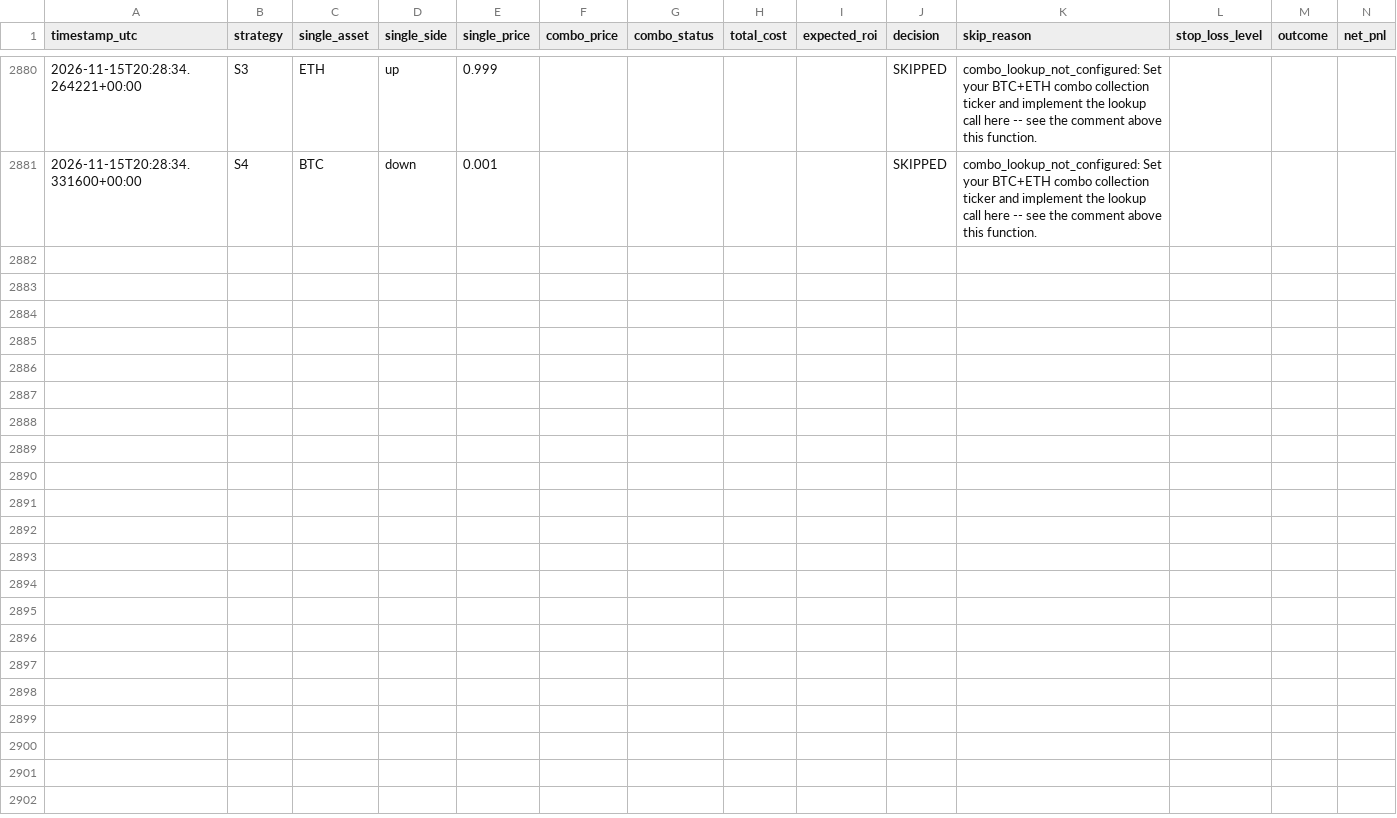
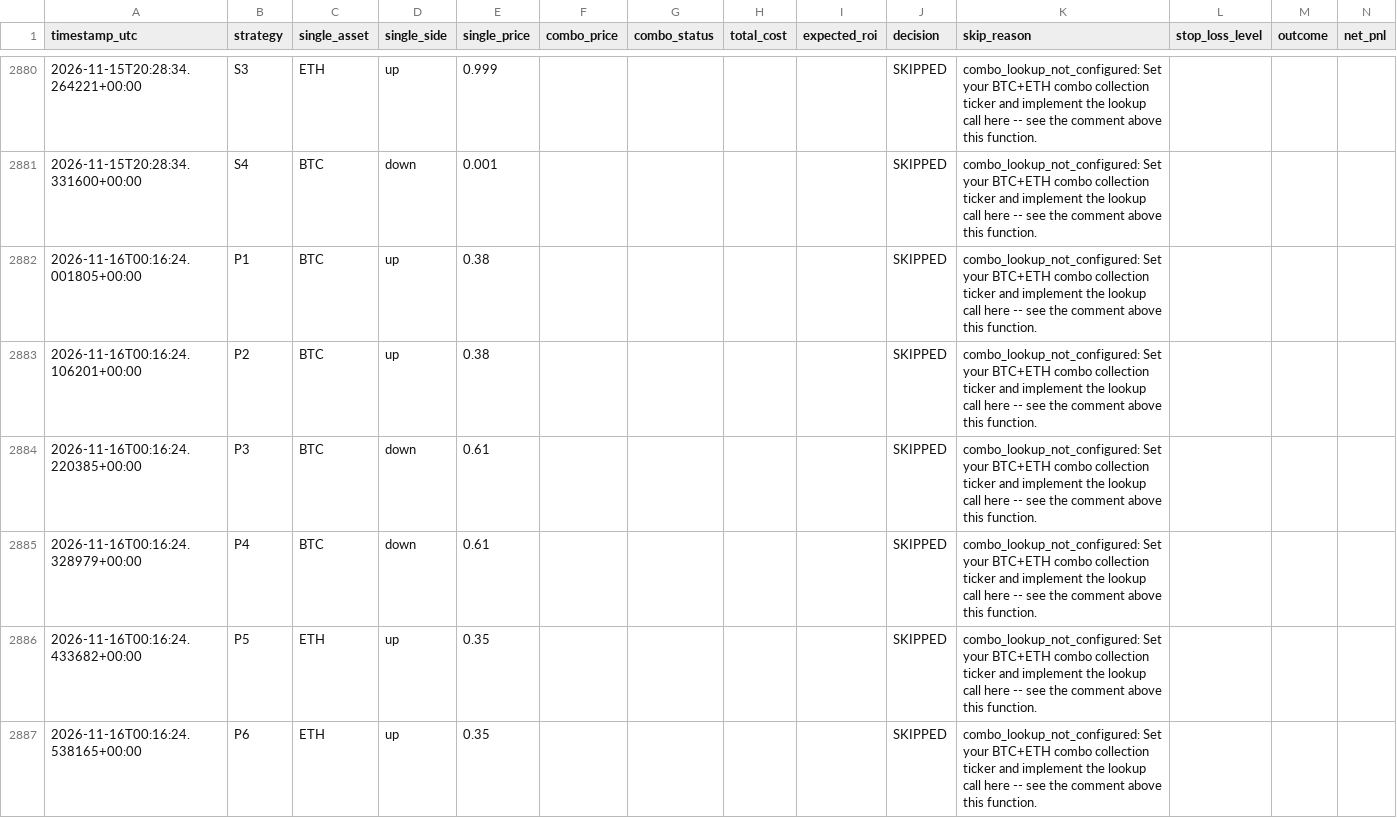
Before and after one commit to Prinxe-crypto/COMBO-K, a CSV file: logs/trades.csv, drawn as a sheet; only a part is shown, gaps mark what is left out; the diff covers the shown part only.

```diff
--- a/logs/trades.csv
+++ b/logs/trades.csv
@@ -2881 +2881,7 @@ timestamp_utc,strategy,single_asset,single_side,single_price,combo_price,combo_s
 2026-11-15T20:28:34.331600+00:00,S4,BTC,down,0.001,,,,,SKIPPED,combo_lookup_not_configured: Set your BTC+ETH combo collection ticker and implement the lookup call here -- see the comment above this function.,,,
+2026-11-16T00:16:24.001805+00:00,P1,BTC,up,0.38,,,,,SKIPPED,combo_lookup_not_configured: Set your BTC+ETH combo collection ticker and implement the lookup call here -- see the comment above this function.,,,
+2026-11-16T00:16:24.106201+00:00,P2,BTC,up,0.38,,,,,SKIPPED,combo_lookup_not_configured: Set your BTC+ETH combo collection ticker and implement the lookup call here -- see the comment above this function.,,,
+2026-11-16T00:16:24.220385+00:00,P3,BTC,down,0.61,,,,,SKIPPED,combo_lookup_not_configured: Set your BTC+ETH combo collection ticker and implement the lookup call here -- see the comment above this function.,,,
+2026-11-16T00:16:24.328979+00:00,P4,BTC,down,0.61,,,,,SKIPPED,combo_lookup_not_configured: Set your BTC+ETH combo collection ticker and implement the lookup call here -- see the comment above this function.,,,
+2026-11-16T00:16:24.433682+00:00,P5,ETH,up,0.35,,,,,SKIPPED,combo_lookup_not_configured: Set your BTC+ETH combo collection ticker and implement the lookup call here -- see the comment above this function.,,,
+2026-11-16T00:16:24.538165+00:00,P6,ETH,up,0.35,,,,,SKIPPED,combo_lookup_not_configured: Set your BTC+ETH combo collection ticker and implement the lookup call here -- see the comment above this function.,,,
```
Also changed, not shown: 6 added rows elsewhere in this file, 1 other file.
